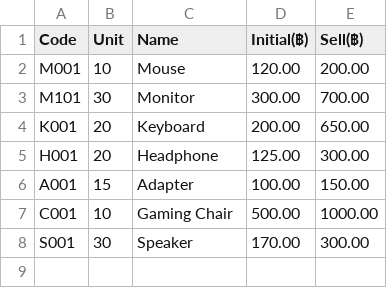
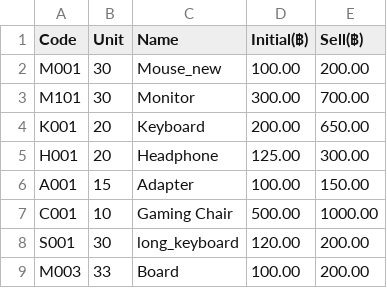
Before and after one commit to PunMung-66/CPE_100_warehouse, a CSV file: Database.csv, drawn as a sheet.

```diff
--- a/Database.csv
+++ b/Database.csv
@@ -1,3 +1,3 @@
 Code,Unit,Name,Initial(฿),Sell(฿)
-M001,10,Mouse,120.00,200.00
+M001,30,Mouse_new,100.00,200.00
 M101,30,Monitor,300.00,700.00
@@ -7,2 +7,3 @@ A001,15,Adapter,100.00,150.00
 C001,10,Gaming Chair,500.00,1000.00
-S001,30,Speaker,170.00,300.00
+S001,30,long_keyboard,120.00,200.00
+M003,33,Board,100.00,200.00
```
Also changed, not shown: 5 other files.
